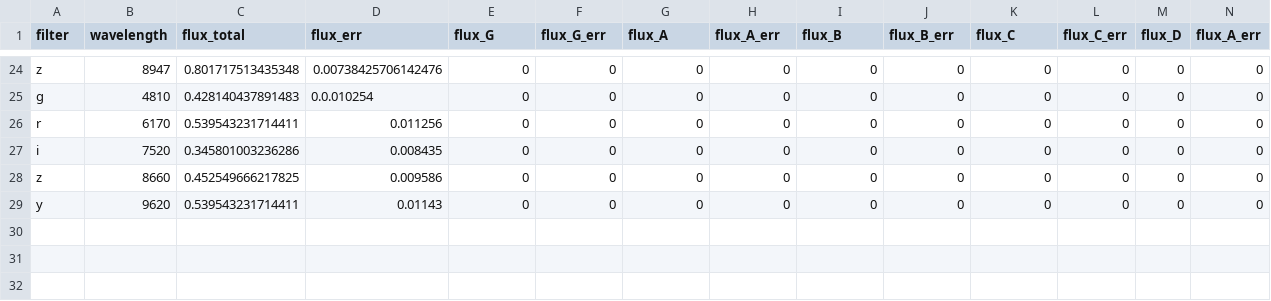
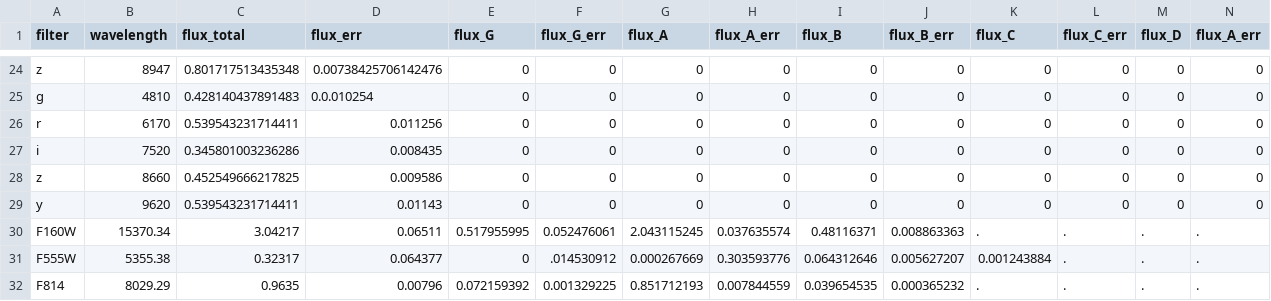
Before and after one commit to ikhebgeenaccount/lensed-qso-brp-2022, a CSV file: data/B1152+200/sed.csv, drawn as a sheet; only a part is shown, gaps mark what is left out; rows hold the shown columns only; the diff names each change by its address in the sheet, - before the commit and + after, or states it on an @@ line.

Commit message:
added castles/hst data

```diff
--- a/data/B1152+200/sed.csv
+++ b/data/B1152+200/sed.csv
+row 30: F160W | 15370.34 | 3.04217 | 0.06511 | 0.517955995 | 0.052476061 | 2.043115245 | 0.037635574 | 0.48116371 | 0.008863363 | . | . | . | .
+row 31: F555W | 5355.38 | 0.32317 | 0.064377 | 0 | .014530912 | 0.000267669 | 0.303593776 | 0.064312646 | 0.005627207 | 0.001243884 | . | . | .
+row 32: F814 | 8029.29 | 0.9635 | 0.00796 | 0.072159392 | 0.001329225 | 0.851712193 | 0.007844559 | 0.039654535 | 0.000365232 | . | . | . | .
```
